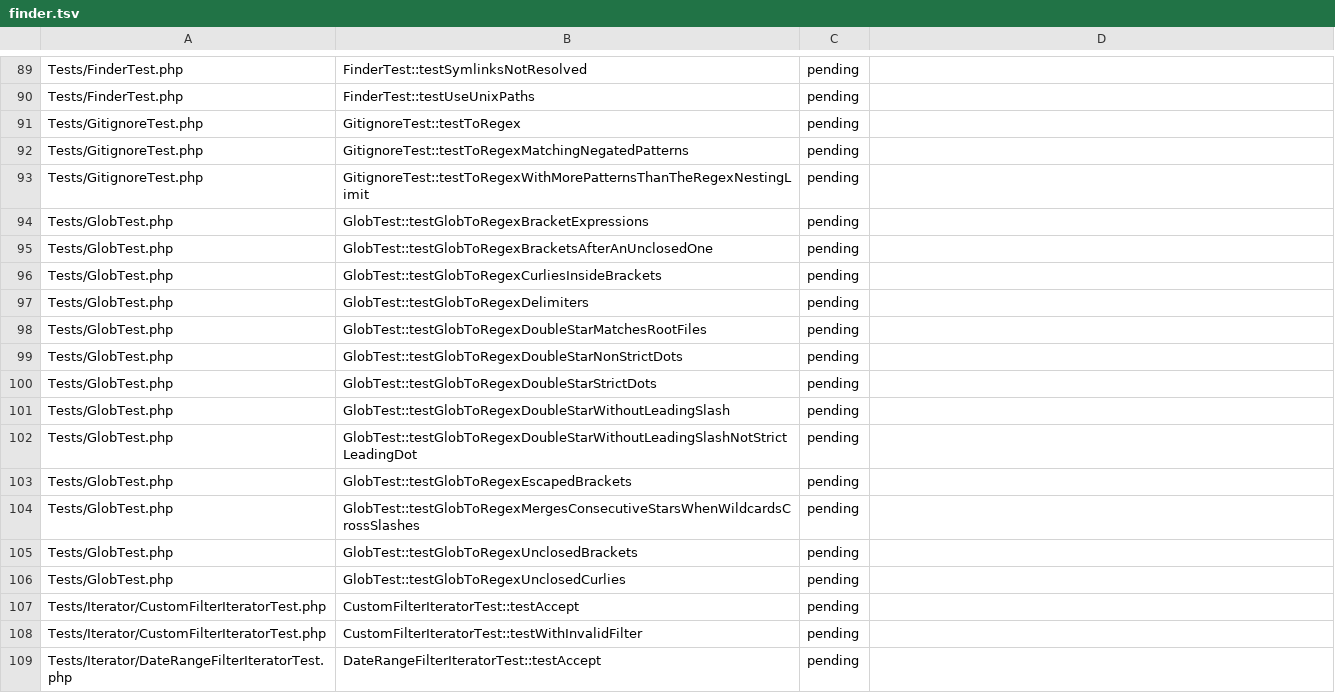
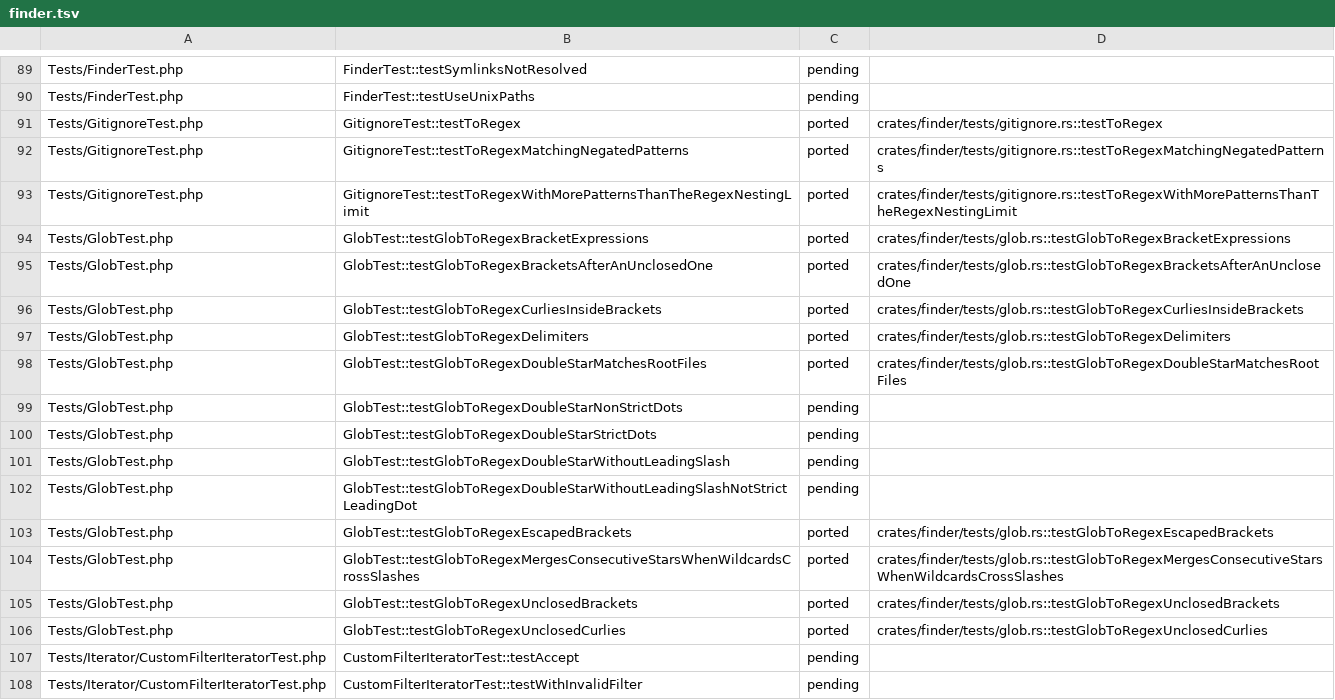
Before and after one commit to D-Nations/symfony-rs, a TSV file: parity/symfony/finder.tsv, drawn as a sheet; only a part is shown, gaps mark what is left out; the shorter side is filled out with more unchanged rows.

```diff
--- a/parity/symfony/finder.tsv
+++ b/parity/symfony/finder.tsv
@@ -90,10 +90,10 @@ Tests/FinderTest.php	FinderTest::testSymlinksNotResolved	pending
 Tests/FinderTest.php	FinderTest::testUseUnixPaths	pending	
-Tests/GitignoreTest.php	GitignoreTest::testToRegex	pending	
-Tests/GitignoreTest.php	GitignoreTest::testToRegexMatchingNegatedPatterns	pending	
-Tests/GitignoreTest.php	GitignoreTest::testToRegexWithMorePatternsThanTheRegexNestingLimit	pending	
-Tests/GlobTest.php	GlobTest::testGlobToRegexBracketExpressions	pending	
-Tests/GlobTest.php	GlobTest::testGlobToRegexBracketsAfterAnUnclosedOne	pending	
-Tests/GlobTest.php	GlobTest::testGlobToRegexCurliesInsideBrackets	pending	
-Tests/GlobTest.php	GlobTest::testGlobToRegexDelimiters	pending	
-Tests/GlobTest.php	GlobTest::testGlobToRegexDoubleStarMatchesRootFiles	pending	
+Tests/GitignoreTest.php	GitignoreTest::testToRegex	ported	crates/finder/tests/gitignore.rs::testToRegex
+Tests/GitignoreTest.php	GitignoreTest::testToRegexMatchingNegatedPatterns	ported	crates/finder/tests/gitignore.rs::testToRegexMatchingNegatedPatterns
+Tests/GitignoreTest.php	GitignoreTest::testToRegexWithMorePatternsThanTheRegexNestingLimit	ported	crates/finder/tests/gitignore.rs::testToRegexWithMorePatternsThanTheRegexNestingLimit
+Tests/GlobTest.php	GlobTest::testGlobToRegexBracketExpressions	ported	crates/finder/tests/glob.rs::testGlobToRegexBracketExpressions
+Tests/GlobTest.php	GlobTest::testGlobToRegexBracketsAfterAnUnclosedOne	ported	crates/finder/tests/glob.rs::testGlobToRegexBracketsAfterAnUnclosedOne
+Tests/GlobTest.php	GlobTest::testGlobToRegexCurliesInsideBrackets	ported	crates/finder/tests/glob.rs::testGlobToRegexCurliesInsideBrackets
+Tests/GlobTest.php	GlobTest::testGlobToRegexDelimiters	ported	crates/finder/tests/glob.rs::testGlobToRegexDelimiters
+Tests/GlobTest.php	GlobTest::testGlobToRegexDoubleStarMatchesRootFiles	ported	crates/finder/tests/glob.rs::testGlobToRegexDoubleStarMatchesRootFiles
 Tests/GlobTest.php	GlobTest::testGlobToRegexDoubleStarNonStrictDots	pending	
@@ -102,6 +102,6 @@ Tests/GlobTest.php	GlobTest::testGlobToRegexDoubleStarWithoutLeadingSlash	pendin
 Tests/GlobTest.php	GlobTest::testGlobToRegexDoubleStarWithoutLeadingSlashNotStrictLeadingDot	pending	
-Tests/GlobTest.php	GlobTest::testGlobToRegexEscapedBrackets	pending	
-Tests/GlobTest.php	GlobTest::testGlobToRegexMergesConsecutiveStarsWhenWildcardsCrossSlashes	pending	
-Tests/GlobTest.php	GlobTest::testGlobToRegexUnclosedBrackets	pending	
-Tests/GlobTest.php	GlobTest::testGlobToRegexUnclosedCurlies	pending	
+Tests/GlobTest.php	GlobTest::testGlobToRegexEscapedBrackets	ported	crates/finder/tests/glob.rs::testGlobToRegexEscapedBrackets
+Tests/GlobTest.php	GlobTest::testGlobToRegexMergesConsecutiveStarsWhenWildcardsCrossSlashes	ported	crates/finder/tests/glob.rs::testGlobToRegexMergesConsecutiveStarsWhenWildcardsCrossSlashes
+Tests/GlobTest.php	GlobTest::testGlobToRegexUnclosedBrackets	ported	crates/finder/tests/glob.rs::testGlobToRegexUnclosedBrackets
+Tests/GlobTest.php	GlobTest::testGlobToRegexUnclosedCurlies	ported	crates/finder/tests/glob.rs::testGlobToRegexUnclosedCurlies
 Tests/Iterator/CustomFilterIteratorTest.php	CustomFilterIteratorTest::testAccept	pending	
```
Also changed, not shown: parity/sources.tsv, 8 other files.
